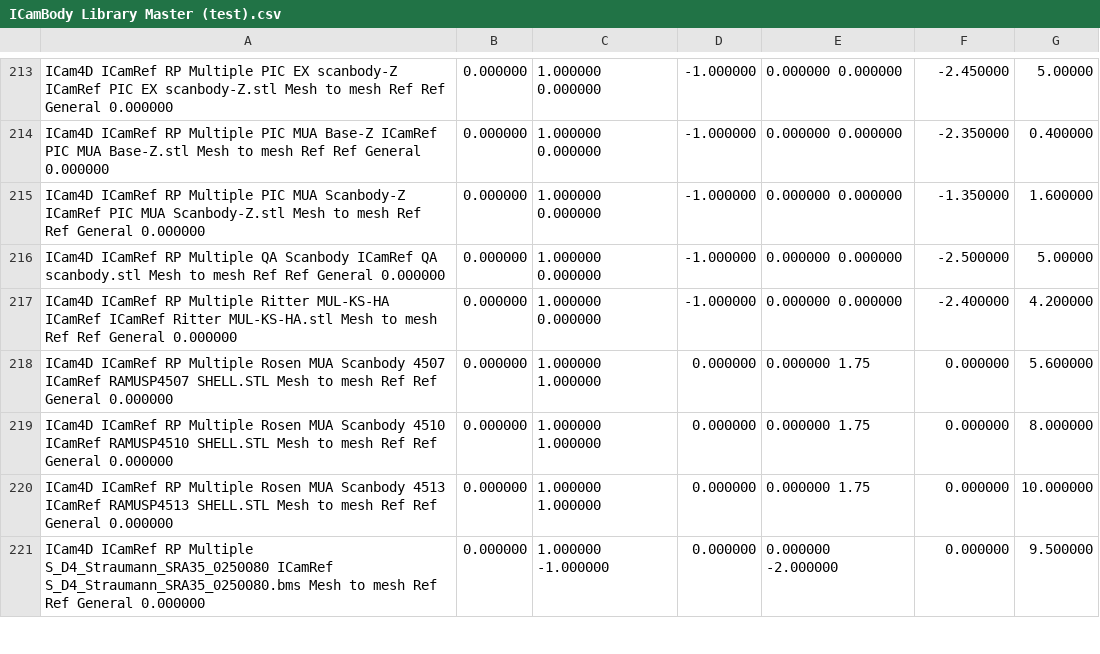
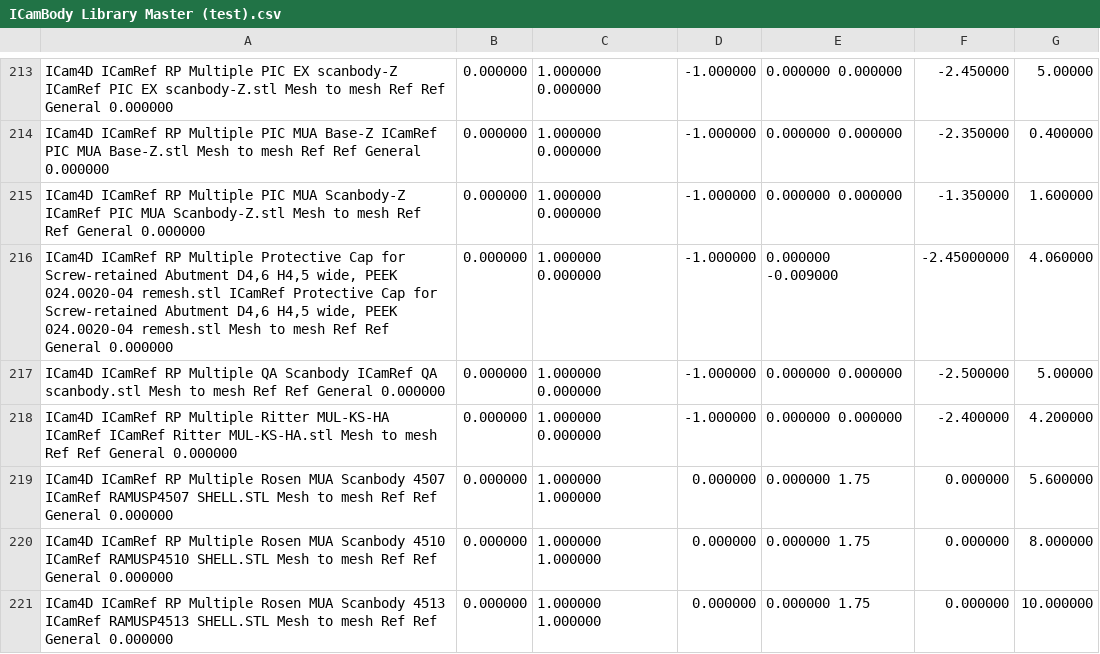
Before and after one commit to TayloJClo/Imetric-Installer, a CSV file: ICamBody Library Master (test).csv, drawn as a sheet; only a part is shown, gaps mark what is left out; the shorter side is filled out with more unchanged rows.

Commit message:
Change greeting from 'Hello' to 'Goodbye'
Adding Protective Cap

```diff
--- a/ICamBody Library Master (test).csv
+++ b/ICamBody Library Master (test).csv
@@ -215,2 +215,3 @@ ICam4D	ICamRef	RP	Multiple	PIC MUA Base-Z	ICamRef	PIC MUA Base-Z.stl	Mesh to mes
 ICam4D	ICamRef	RP	Multiple	PIC MUA Scanbody-Z	ICamRef	PIC MUA Scanbody-Z.stl	Mesh to mesh	Ref	Ref	General												0.000000;0.000000;1.000000	0.000000;-1.000000;0.000000	0.000000;-1.350000;1.600000									
+ICam4D	ICamRef	RP	Multiple	Protective Cap for Screw-retained Abutment D4,6 H4,5 wide, PEEK 024.0020-04 remesh.stl	ICamRef	Protective Cap for Screw-retained Abutment D4,6 H4,5 wide, PEEK 024.0020-04 remesh.stl	Mesh to mesh	Ref	Ref	General												0.000000;0.000000;1.000000	0.000000;-1.000000;0.000000	-0.009000;-2.45000000;4.060000
 ICam4D	ICamRef	RP	Multiple	QA Scanbody	ICamRef	QA scanbody.stl	Mesh to mesh	Ref	Ref	General												0.000000;0.000000;1.000000	0.000000;-1.000000;0.000000	0.000000;-2.500000;5.00000									
```
